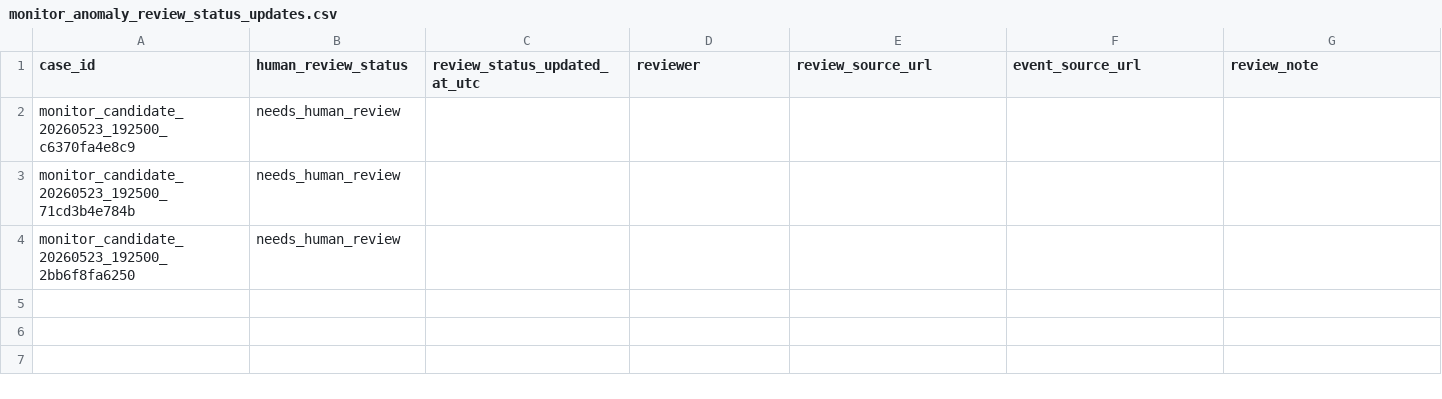
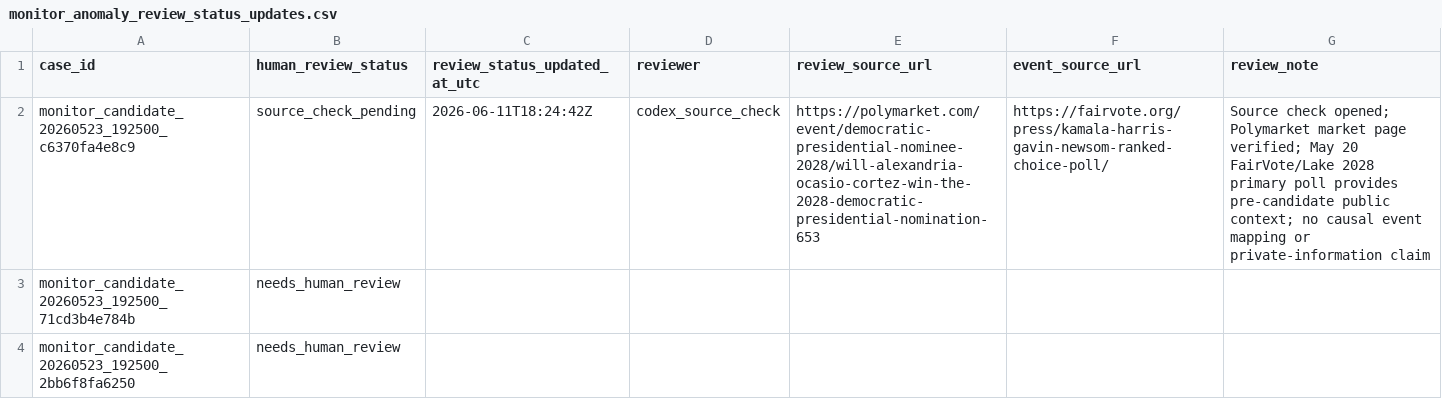
Before and after one commit to Pablozh123/multi-agent-orchestration-informational-efficiency, a CSV file: data/monitor_anomaly_review_status_updates.csv, drawn as a sheet.

Commit message:
data: source-check anomaly review candidate

```diff
--- a/data/monitor_anomaly_review_status_updates.csv
+++ b/data/monitor_anomaly_review_status_updates.csv
@@ -1,3 +1,3 @@
 case_id,human_review_status,review_status_updated_at_utc,reviewer,review_source_url,event_source_url,review_note
-monitor_candidate_20260523_192500_c6370fa4e8c9,needs_human_review,,,,,
+monitor_candidate_20260523_192500_c6370fa4e8c9,source_check_pending,2026-06-11T18:24:42Z,codex_source_check,https://polymarket.com/event/democratic-presidential-nominee-2028/will-alexandria-ocasio-cortez-win-the-2028-democratic-presidential-nomination-653,https://fairvote.org/press/kamala-harris-gavin-newsom-ranked-choice-poll/,Source check opened; Polymarket market page verified; May 20 FairVote/Lake 2028 primary poll provides pre-candidate public context; no causal event mapping or private-information claim
 monitor_candidate_20260523_192500_71cd3b4e784b,needs_human_review,,,,,
```
Also changed, not shown: data/results/monitor_anomaly_review_queue.csv, data/results/monitor_anomaly_review_summary.csv, 7 other files.
